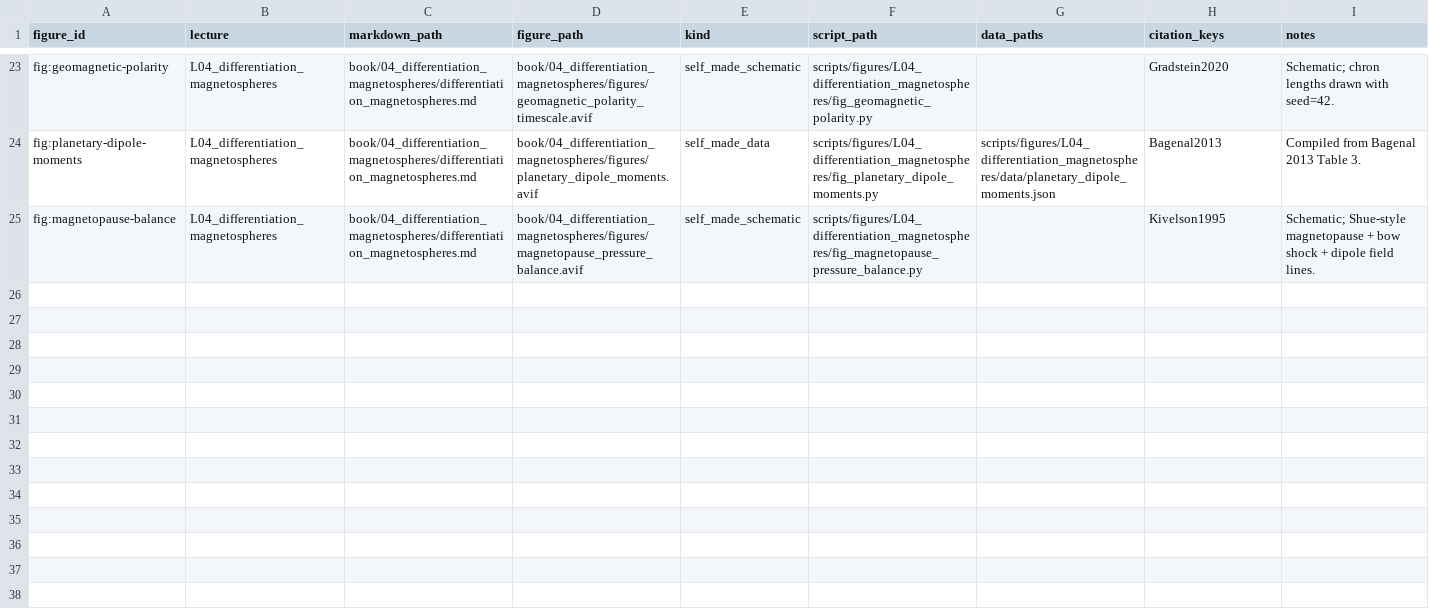
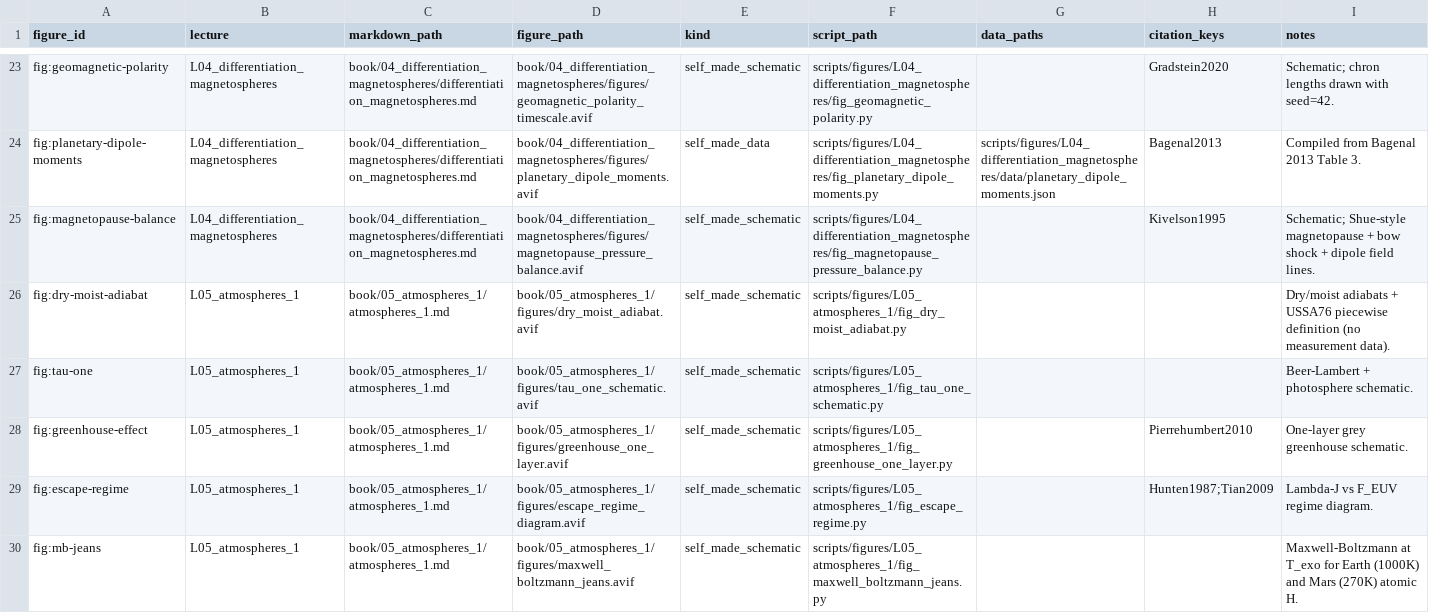
Before and after one commit to FormingWorlds/IntroductionToPlanetaryScience, a CSV file: scripts/figures/manifest.csv, drawn as a sheet; only a part is shown, gaps mark what is left out; the diff names each change by its address in the sheet, - before the commit and + after, or states it on an @@ line.

Commit message:
L05: reconstruct equation-based atmospheric-physics figures
Add five matplotlib reconstruction scripts for L05 equation-based
figures:

- fig:dry-moist-adiabat (dry adiabat g/c_p, moist 5 K/km, USSA76
  piecewise-linear standard atmosphere; no measurement data)
- fig:tau-one (Beer-Lambert I/I_0 = exp(-tau) + photosphere cartoon)
- fig:greenhouse-effect (one-layer grey greenhouse with SW + IR
  arrows and atmospheric layer epsilon, T_a)
- fig:escape-regime (lambda_J vs F_EUV regime diagram with
  hydrodynamic / Jeans / retained shaded regions and species markers)
- fig:mb-jeans (Maxwell-Boltzmann speed distributions for atomic H
  at Earth T_exo=1000 K and Mars T_exo=270 K, with v_esc dashed
  lines and the high-speed escape tail shaded)

Mars exobase temperature aligned to caption value (270 K, Tian2009
quiet-sun) rather than the previous plot's 300 K.

Defers data-driven L05 figures (earth-tz-layers, titan-tz-hasi,
exobase, xuv-evolution) for a future pass with source datasets.

Captions in atmospheres_1.md now point at the generating scripts.
manifest.csv updated.

```diff
--- a/scripts/figures/manifest.csv
+++ b/scripts/figures/manifest.csv
+row 26: fig:dry-moist-adiabat | L05_atmospheres_1 | book/05_atmospheres_1/atmospheres_1.md | book/05_atmospheres_1/figures/dry_moist_adiabat.avif | self_made_schematic | scripts/figures/L05_atmospheres_1/fig_dry_moist_adiabat.py |  |  | Dry/moist adiabats + USSA76 piecewise definition (no measurement data).
+row 27: fig:tau-one | L05_atmospheres_1 | book/05_atmospheres_1/atmospheres_1.md | book/05_atmospheres_1/figures/tau_one_schematic.avif | self_made_schematic | scripts/figures/L05_atmospheres_1/fig_tau_one_schematic.py |  |  | Beer-Lambert + photosphere schematic.
+row 28: fig:greenhouse-effect | L05_atmospheres_1 | book/05_atmospheres_1/atmospheres_1.md | book/05_atmospheres_1/figures/greenhouse_one_layer.avif | self_made_schematic | scripts/figures/L05_atmospheres_1/fig_greenhouse_one_layer.py |  | Pierrehumbert2010 | One-layer grey greenhouse schematic.
+row 29: fig:escape-regime | L05_atmospheres_1 | book/05_atmospheres_1/atmospheres_1.md | book/05_atmospheres_1/figures/escape_regime_diagram.avif | self_made_schematic | scripts/figures/L05_atmospheres_1/fig_escape_regime.py |  | Hunten1987;Tian2009 | Lambda-J vs F_EUV regime diagram.
+row 30: fig:mb-jeans | L05_atmospheres_1 | book/05_atmospheres_1/atmospheres_1.md | book/05_atmospheres_1/figures/maxwell_boltzmann_jeans.avif | self_made_schematic | scripts/figures/L05_atmospheres_1/fig_maxwell_boltzmann_jeans.py |  |  | Maxwell-Boltzmann at T_exo for Earth (1000K) and Mars (270K) atomic H.
```
Also changed, not shown: 11 other files.
